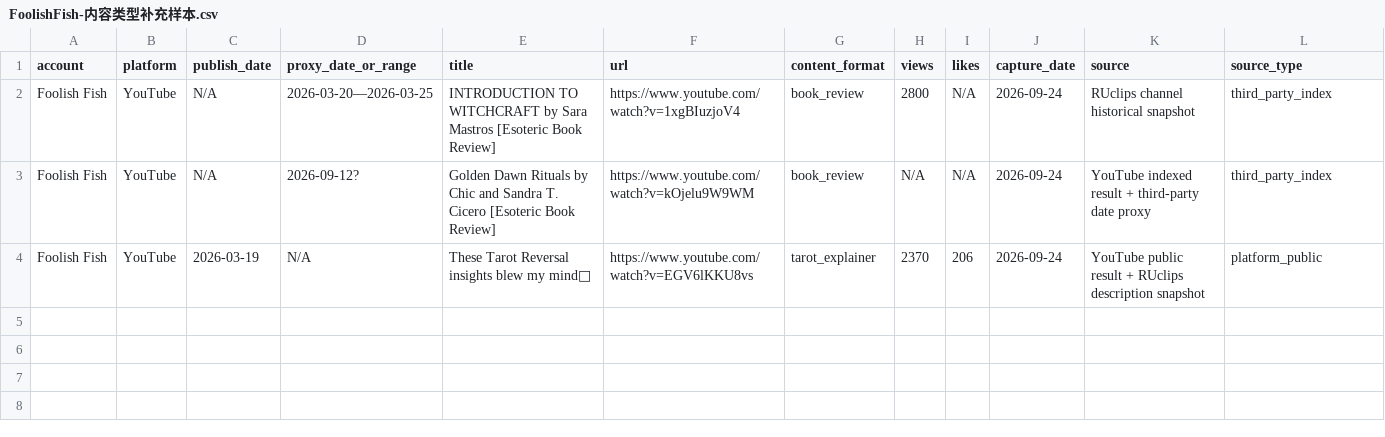
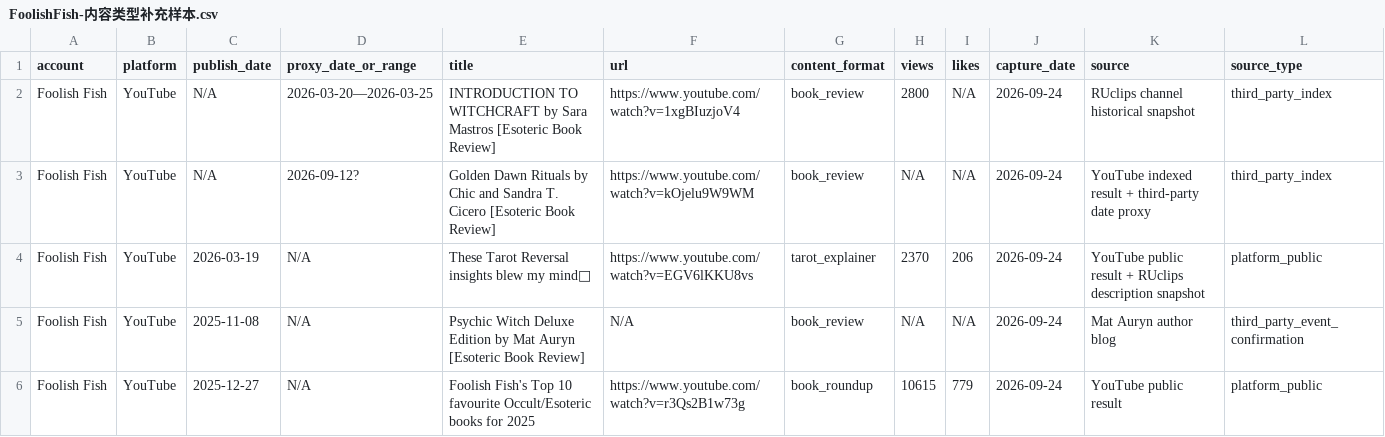
Before and after one commit to suxiaoyuan443-boop/suen-system, a CSV file: 08-动态运行/对标数据/FoolishFish-内容类型补充样本.csv, drawn as a sheet; only a part is shown; rows hold the shown columns only; the diff names each change by its address in the sheet, - before the commit and + after, or states it on an @@ line.

Commit message:
benchmark: add Foolish Fish Psychic Witch review and 2025 book roundup

```diff
--- a/08-动态运行/对标数据/FoolishFish-内容类型补充样本.csv
+++ b/08-动态运行/对标数据/FoolishFish-内容类型补充样本.csv
+row 5: Foolish Fish | YouTube | 2025-11-08 | N/A | Psychic Witch Deluxe Edition by Mat Auryn [Esoteric Book Review] | N/A | book_review | N/A | N/A | 2026-09-24 | Mat Auryn author blog | third_party_event_confirmation
+row 6: Foolish Fish | YouTube | 2025-12-27 | N/A | Foolish Fish's Top 10 favourite Occult/Esoteric books for 2025 | https://www.youtube.com/watch?v=r3Qs2B1w73g | book_roundup | 10615 | 779 | 2026-09-24 | YouTube public result | platform_public
```
